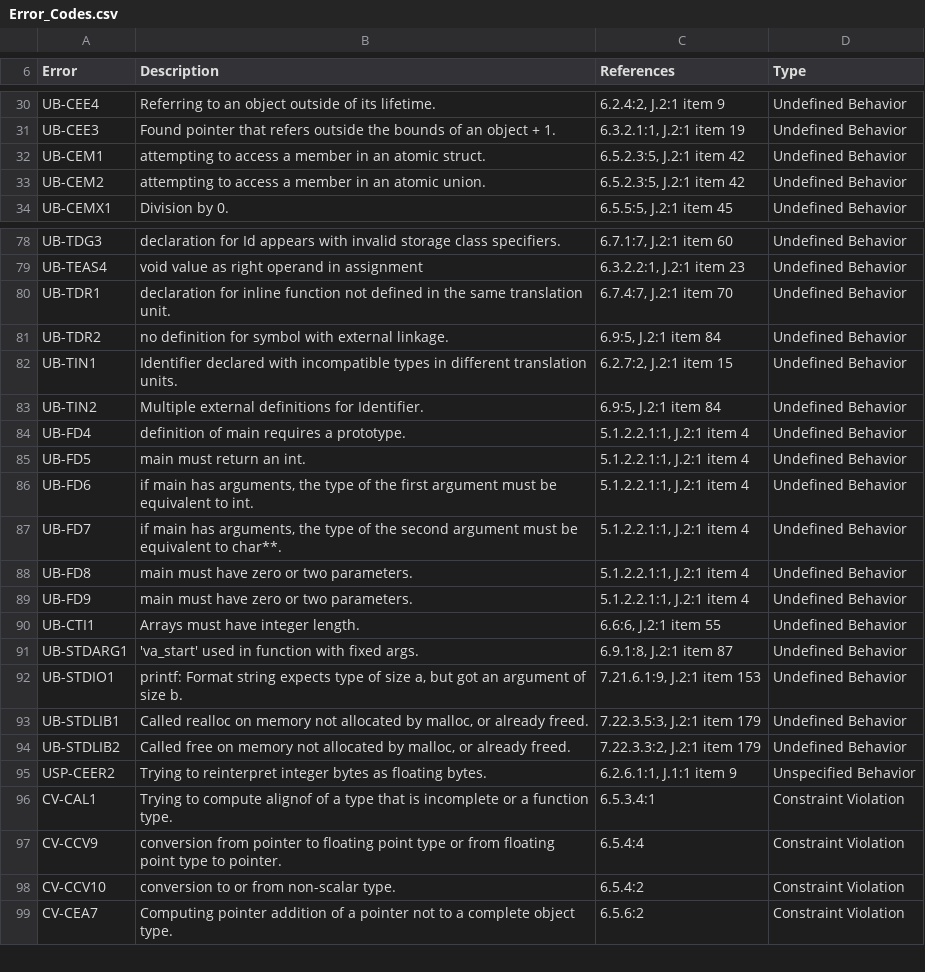
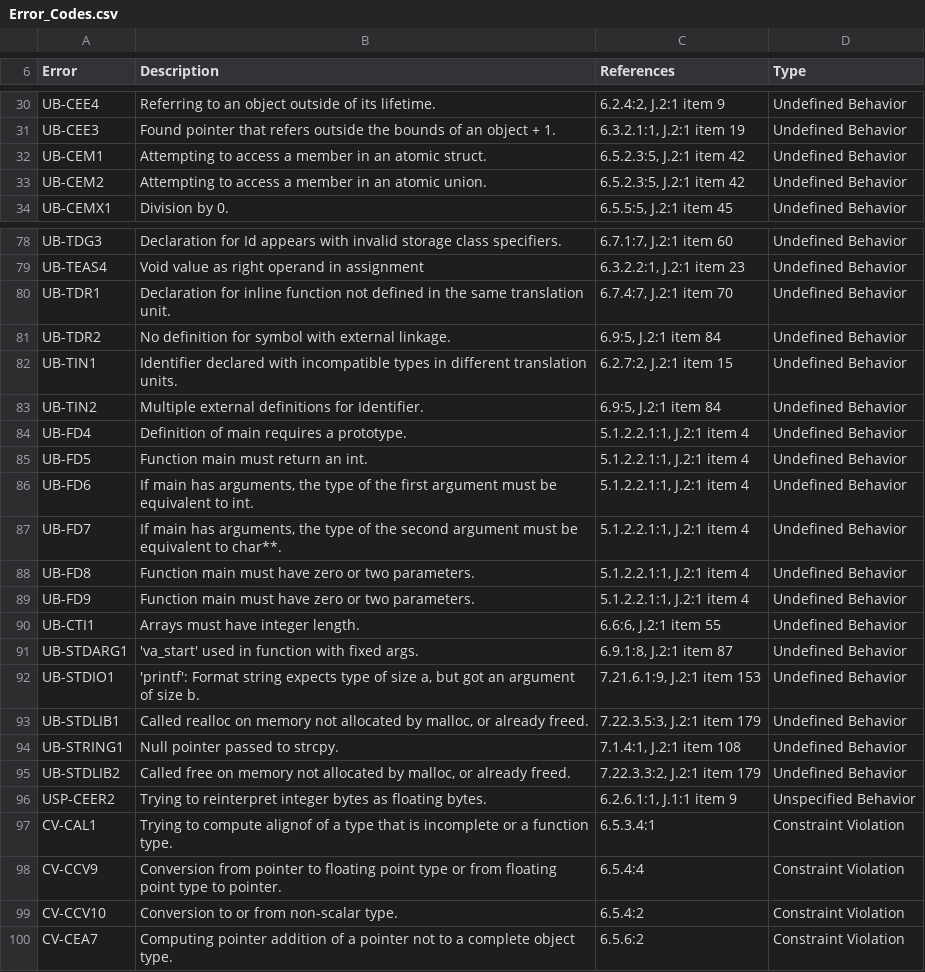
Before and after one commit to kframework/c-semantics, a CSV file: examples/simple/Error_Codes.csv, drawn as a sheet; only a part is shown, gaps mark what is left out; addresses are those after the commit; the diff covers the shown part only; the diff names each change by its address in the sheet, - before the commit and + after, or states it on an @@ line.

```diff
--- a/examples/simple/Error_Codes.csv
+++ b/examples/simple/Error_Codes.csv
-B32 (Description): attempting to access…
+B32 (Description): Attempting to access…
-B33 (Description): attempting to access…
+B33 (Description): Attempting to access…
-B78 (Description): declaration for Id…
+B78 (Description): Declaration for Id…
-B79 (Description): void value as right operand in assignment
+B79 (Description): Void value as right operand in assignment
-B80 (Description): declaration for inline…
+B80 (Description): Declaration for inline…
-B81 (Description): no definition for…
+B81 (Description): No definition for…
-B84 (Description): definition of main requires a prototype.
+B84 (Description): Definition of main requires a prototype.
-B85 (Description): main must return an int.
+B85 (Description): Function main must return an int.
-B86 (Description): if main has…
+B86 (Description): If main has…
-B87 (Description): if main has…
+B87 (Description): If main has…
-B88:B89 (Description): main must have zero or two parameters.
+B88:B89 (Description): Function main must have zero or two parameters.
-B92 (Description): printf: Format string…
+B92 (Description): 'printf': Format string…
+row 94: UB-STRING1 | Null pointer passed to strcpy. | 7.1.4:1, J.2:1 item 108 | Undefined Behavior
-B98 (Description): conversion from pointer…
+B98 (Description): Conversion from pointer…
-B99 (Description): conversion to or from non-scalar type.
+B99 (Description): Conversion to or from non-scalar type.
```
Also changed, not shown: 2 removed rows and 59 edited cells elsewhere in this file.
